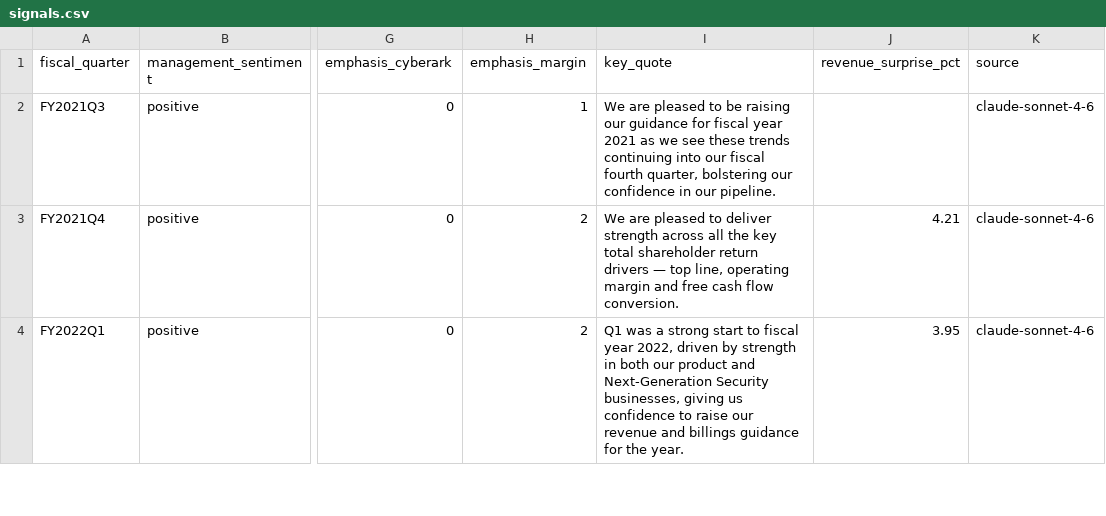
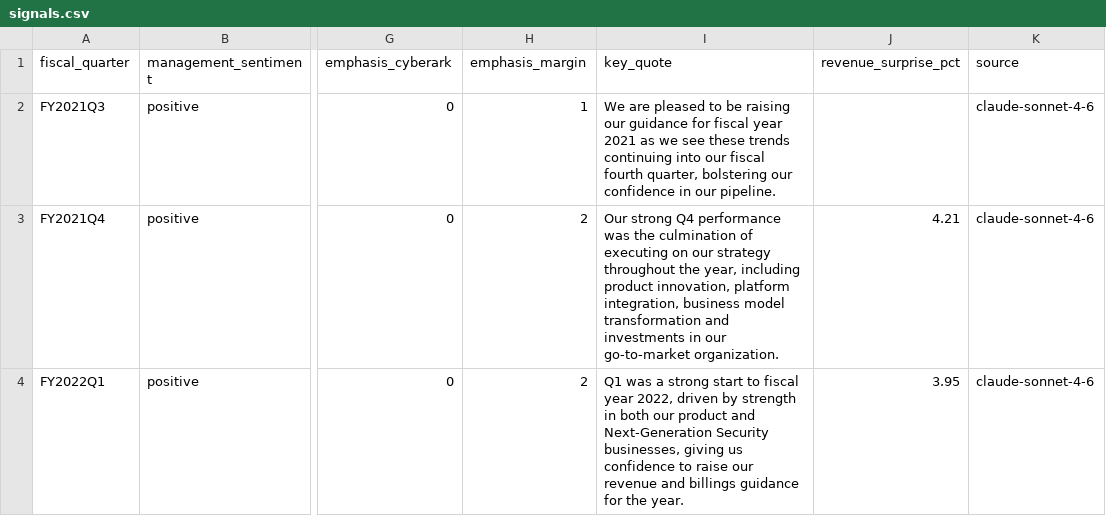
Before and after one commit to pranavnair456/panw-fpa-copilot, a CSV file: data/signals.csv, drawn as a sheet; only a part is shown, gaps mark what is left out; the diff covers the shown part only; the diff names each change by its address in the sheet, - before the commit and + after, or states it on an @@ line.

```diff
--- a/data/signals.csv
+++ b/data/signals.csv
-I3 (key_quote): We are pleased to deliver strength across all the key total shareholder return drivers — top line, operating margin and free cash flow conversion.
+I3 (key_quote): Our strong Q4 performance was the culmination of executing on our strategy throughout the year, including product innovation, platform integration, business model transformation and investments in our go-to-market organization.
```
Also changed, not shown: 3 edited cells elsewhere in this file, 13 other files.
